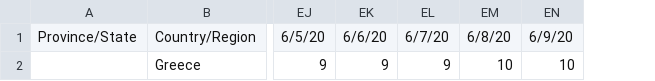
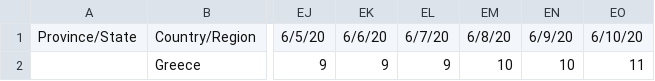
Before and after one commit to Trinityyi/COVID-19-Greece, a CSV file: static_data/covid19_greece_critical_cases.csv, drawn as a sheet; only a part is shown, gaps mark what is left out; the diff names each change by its address in the sheet, - before the commit and + after, or states it on an @@ line.

Commit message:
Update_20200611

```diff
--- a/static_data/covid19_greece_critical_cases.csv
+++ b/static_data/covid19_greece_critical_cases.csv
+column EO, rows 1-2: 6/10/20 | 11
```
